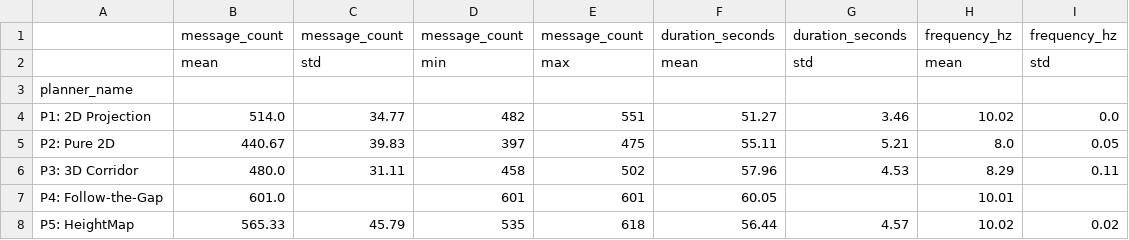
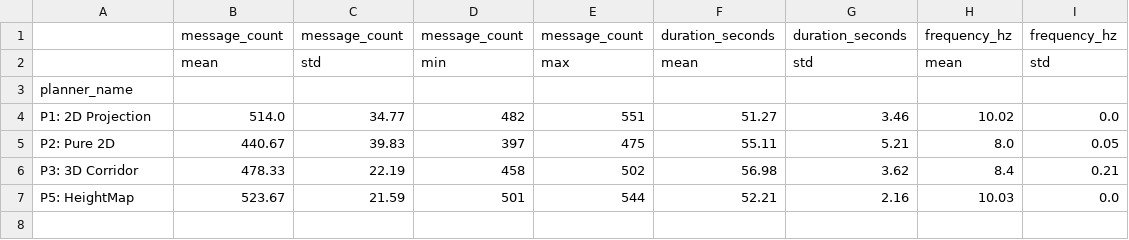
Before and after one commit to ppaappeerr/ros2_ws-src, a CSV file: rosbags_5x5/analysis/summary_statistics.csv, drawn as a sheet.

```diff
--- a/rosbags_5x5/analysis/summary_statistics.csv
+++ b/rosbags_5x5/analysis/summary_statistics.csv
@@ -5,4 +5,3 @@ P1: 2D Projection,514.0,34.77,482,551,51.27,3.46,10.02,0.0
 P2: Pure 2D,440.67,39.83,397,475,55.11,5.21,8.0,0.05
-P3: 3D Corridor,480.0,31.11,458,502,57.96,4.53,8.29,0.11
-P4: Follow-the-Gap,601.0,,601,601,60.05,,10.01,
-P5: HeightMap,565.33,45.79,535,618,56.44,4.57,10.02,0.02
+P3: 3D Corridor,478.33,22.19,458,502,56.98,3.62,8.4,0.21
+P5: HeightMap,523.67,21.59,501,544,52.21,2.16,10.03,0.0
```
Also changed, not shown: rosbags_5x5/analysis/detailed_summary.csv, rosbags_5x5/analysis/experiment_results.csv, 23 other files.
